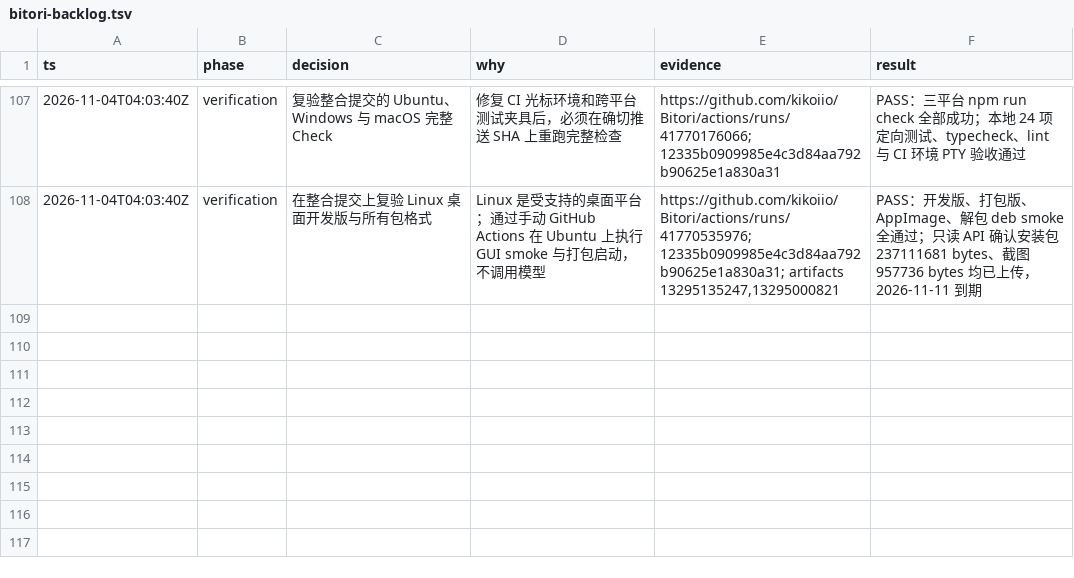
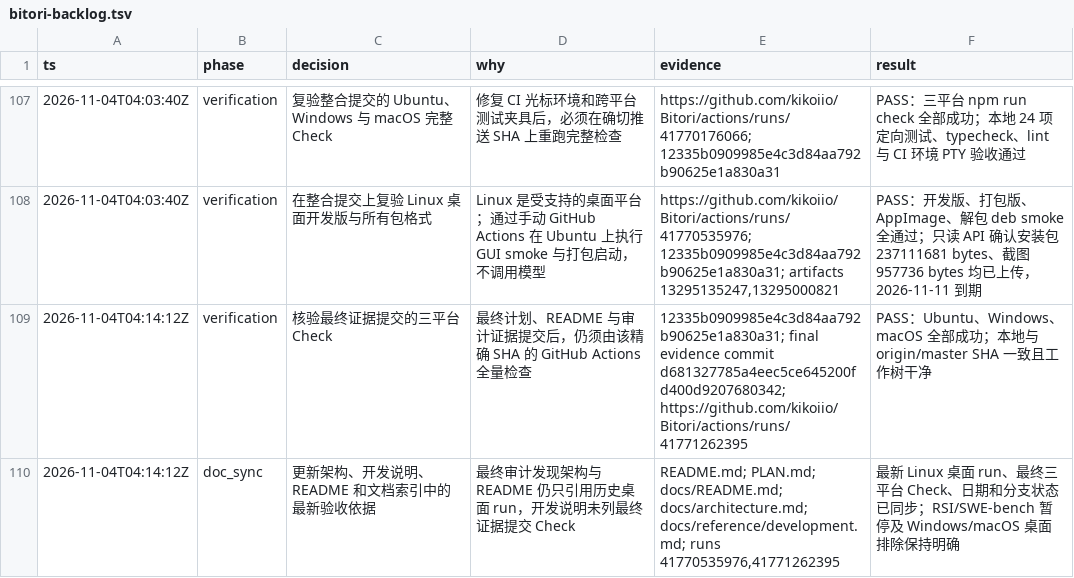
Before and after one commit to kikoiio/Bitori, a TSV file: .audit/bitori-backlog.tsv, drawn as a sheet; only a part is shown, gaps mark what is left out; the diff names each change by its address in the sheet, - before the commit and + after, or states it on an @@ line.

Commit message:
Sync final verification references across docs

```diff
--- a/.audit/bitori-backlog.tsv
+++ b/.audit/bitori-backlog.tsv
+row 109: 2026-11-04T04:14:12Z | verification | 核验最终证据提交的三平台 Check | 最终计划、README 与审计证据提交后，仍须由该精确 SHA 的 GitHub Actions 全量检查 | 12335b0909985e4c3d84aa792b90625e1a830a31; final evidence commit d681327785a4eec5ce645200fd400d9207680342; https://github.com/kikoiio/Bitori/actions/runs/41771262395 | PASS：Ubuntu、Windows、macOS 全部成功；本地与 origin/master SHA 一致且工作树干净
+row 110: 2026-11-04T04:14:12Z | doc_sync | 更新架构、开发说明、README 和文档索引中的最新验收依据 | 最终审计发现架构与 README 仍只引用历史桌面 run，开发说明未列最终证据提交 Check | README.md; PLAN.md; docs/README.md; docs/architecture.md; docs/reference/development.md; runs 41770535976,41771262395 | 最新 Linux 桌面 run、最终三平台 Check、日期和分支状态已同步；RSI/SWE-bench 暂停及 Windows/macOS 桌面排除保持明确
```
Also changed, not shown: 5 other files.
